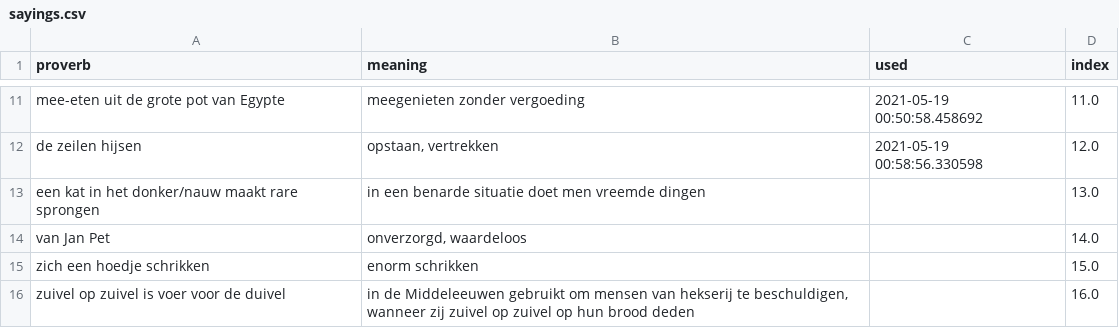
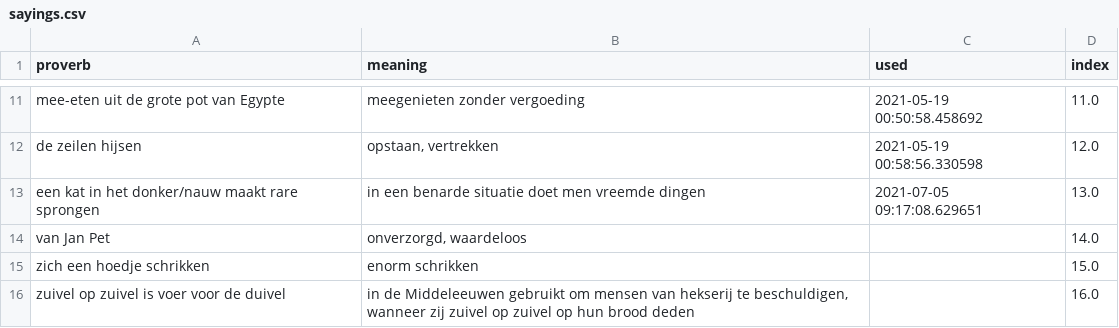
Before and after one commit to Tadsz/scythebot, a CSV file: proverbs/sayings.csv (was sayings.csv), drawn as a sheet; only a part is shown, gaps mark what is left out.

```diff
--- a/sayings.csv
+++ b/proverbs/sayings.csv
@@ -12,3 +12,3 @@ mee-eten uit de grote pot van Egypte,meegenieten zonder vergoeding,2021-05-19 00
 de zeilen hijsen,"opstaan, vertrekken",2021-05-19 00:58:56.330598,12.0
-een kat in het donker/nauw maakt rare sprongen,in een benarde situatie doet men vreemde dingen,,13.0
+een kat in het donker/nauw maakt rare sprongen,in een benarde situatie doet men vreemde dingen,2021-07-05 09:17:08.629651,13.0
 van Jan Pet,"onverzorgd, waardeloos",,14.0
```
Also changed, not shown: 4 other files.
